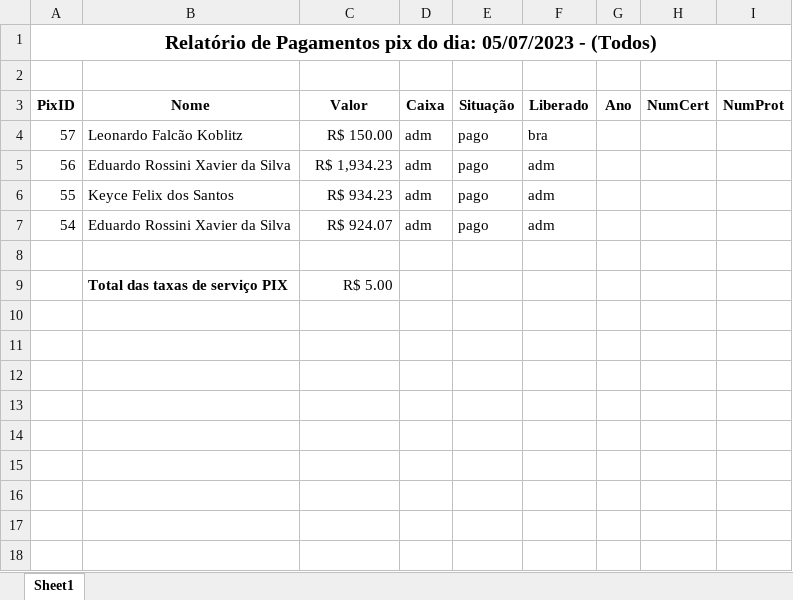
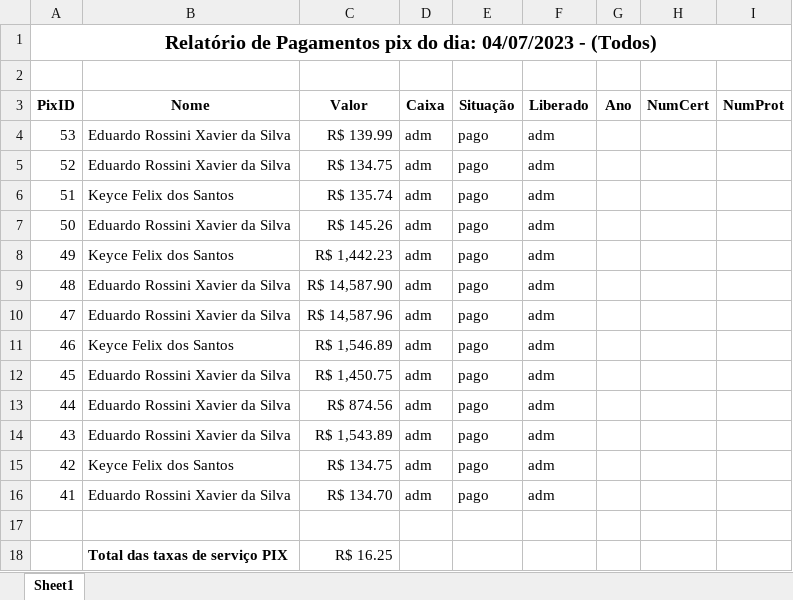
Before and after one commit to cyborgrj/SisPag-Pix, an Excel workbook: relatorio.xlsx, sheet Sheet1, drawn as a sheet; values as stored, in another font and other column widths than the file's, no borders; table styles not drawn; removed rows and columns are numbered as before the commit, all else as after; the diff names each change by its address in the sheet, - before the commit and + after, or states it on an @@ line.

```diff
--- a/relatorio.xlsx (sheet Sheet1)
+++ b/relatorio.xlsx (sheet Sheet1)
-A1 (PixID): …do dia: 05/07/2023 - (Todos)
+A1 (PixID): …do dia: 04/07/2023 - (Todos)
-row 4: 57 | Leonardo Falcão Koblitz | R$ 150.00 | adm | pago | bra
+row 4: 53 | Eduardo Rossini Xavier da Silva | R$ 139.99 | adm | pago | adm
+row 5: 52 | Eduardo Rossini Xavier da Silva | R$ 134.75 | adm | pago | adm
+row 6: 51 | Keyce Felix dos Santos | R$ 135.74 | adm | pago | adm
+row 7: 50 | Eduardo Rossini Xavier da Silva | R$ 145.26 | adm | pago | adm
+row 8: 49 | Keyce Felix dos Santos | R$ 1,442.23 | adm | pago | adm
+row 9: 48 | Eduardo Rossini Xavier da Silva | R$ 14,587.90 | adm | pago | adm
+row 10: 47 | Eduardo Rossini Xavier da Silva | R$ 14,587.96 | adm | pago | adm
+row 11: 46 | Keyce Felix dos Santos | R$ 1,546.89 | adm | pago | adm
+row 12: 45 | Eduardo Rossini Xavier da Silva | R$ 1,450.75 | adm | pago | adm
+row 13: 44 | Eduardo Rossini Xavier da Silva | R$ 874.56 | adm | pago | adm
-A14 (PixID): 56
+A14 (PixID): 43
-C14 (Valor): R$ 1,934.23
+C14 (Valor): R$ 1,543.89
-A15 (PixID): 55
+A15 (PixID): 42
-C15 (Valor): R$ 934.23
+C15 (Valor): R$ 134.75
-A16 (PixID): 54
+A16 (PixID): 41
-C16 (Valor): R$ 924.07
+C16 (Valor): R$ 134.70
-C18 (Valor): R$ 5.00
+C18 (Valor): R$ 16.25
```
Also changed, not shown: 1 other file.
